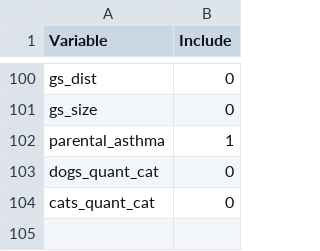
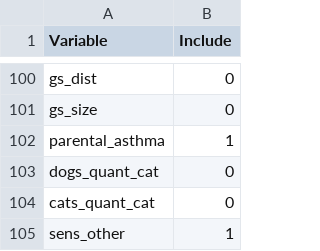
Before and after one commit to angelapinotdemoira/cats_and_dogs, a CSV file: models/Model3.csv, drawn as a sheet; only a part is shown, gaps mark what is left out.

Commit message:
Update Model3.csv

```diff
--- a/models/Model3.csv
+++ b/models/Model3.csv
@@ -104 +104,2 @@ dogs_quant_cat,0
 cats_quant_cat,0
+sens_other,1
```
